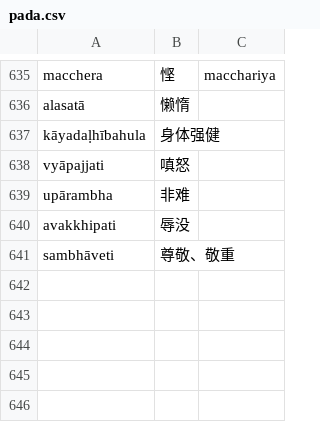
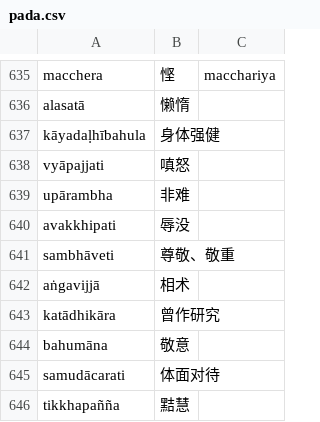
Before and after one commit to jhintr/nirutti, a CSV file: pada.csv, drawn as a sheet; only a part is shown, gaps mark what is left out; the diff names each change by its address in the sheet, - before the commit and + after, or states it on an @@ line.

Commit message:
update dict

```diff
--- a/pada.csv
+++ b/pada.csv
+row 642: aṅgavijjā | 相术
+row 643: katādhikāra | 曾作研究
+row 644: bahumāna | 敬意
+row 645: samudācarati | 体面对待
+row 646: tikkhapañña | 黠慧
```
